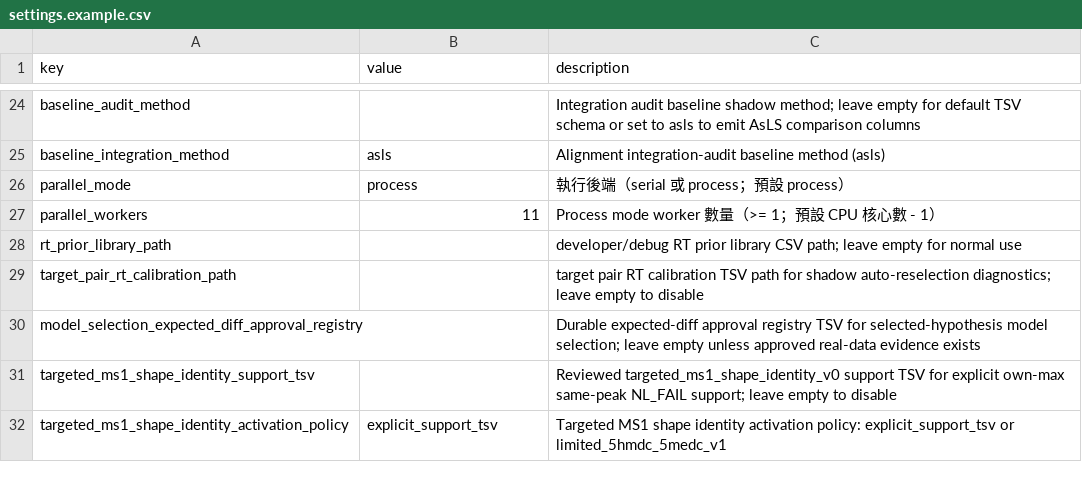
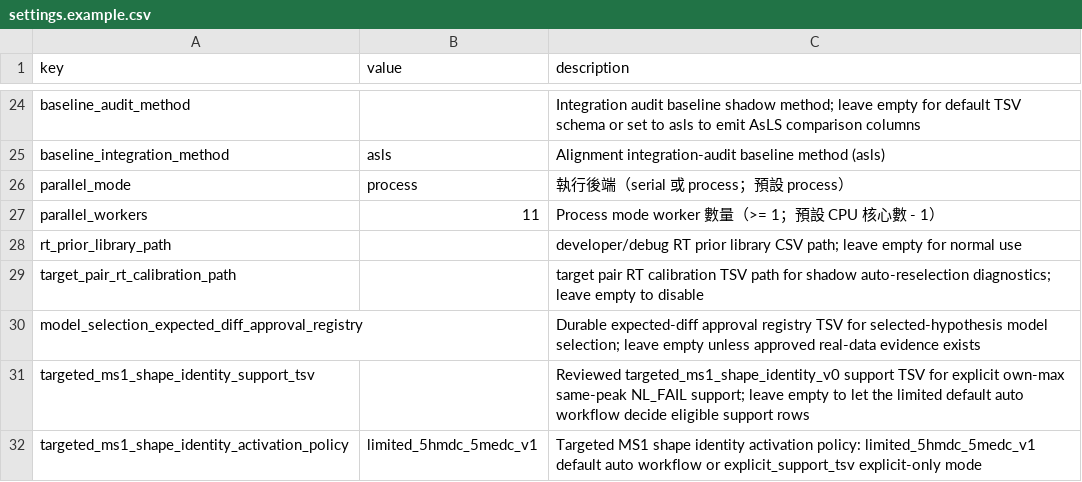
Before and after one commit to Chao-hu-Lab/XIC_Extractor, a CSV file: config/settings.example.csv, drawn as a sheet; only a part is shown, gaps mark what is left out.

Commit message:
feat: enable limited MS1 rescue default

```diff
--- a/config/settings.example.csv
+++ b/config/settings.example.csv
@@ -30,3 +30,3 @@ target_pair_rt_calibration_path,,target pair RT calibration TSV path for shadow
 model_selection_expected_diff_approval_registry,,Durable expected-diff approval registry TSV for selected-hypothesis model selection; leave empty unless approved real-data evidence exists
-targeted_ms1_shape_identity_support_tsv,,Reviewed targeted_ms1_shape_identity_v0 support TSV for explicit own-max same-peak NL_FAIL support; leave empty to disable
-targeted_ms1_shape_identity_activation_policy,explicit_support_tsv,Targeted MS1 shape identity activation policy: explicit_support_tsv or limited_5hmdc_5medc_v1
+targeted_ms1_shape_identity_support_tsv,,Reviewed targeted_ms1_shape_identity_v0 support TSV for explicit own-max same-peak NL_FAIL support; leave empty to let the limited default auto workflow decide eligible support rows
+targeted_ms1_shape_identity_activation_policy,limited_5hmdc_5medc_v1,Targeted MS1 shape identity activation policy: limited_5hmdc_5medc_v1 default auto workflow or explicit_support_tsv explicit-only mode
```
Also changed, not shown: 10 other files.
